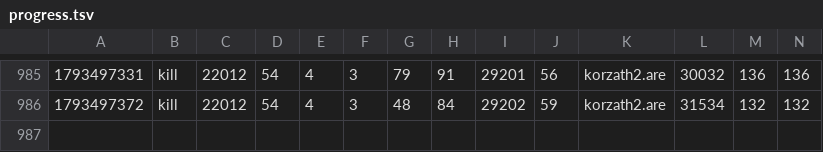
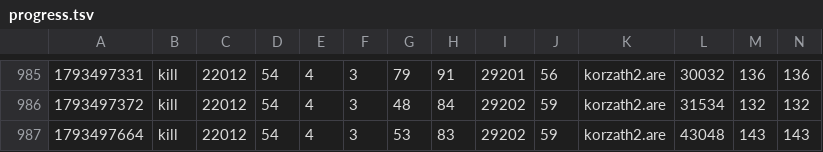
Before and after one commit to jeremydbean/toc2026, a TSV file: log/progress.tsv, drawn as a sheet; only a part is shown, gaps mark what is left out; rows hold the shown columns only; the diff names each change by its address in the sheet, - before the commit and + after, or states it on an @@ line.

```diff
--- a/log/progress.tsv
+++ b/log/progress.tsv
+row 987: 1793497664 | kill | 22012 | 54 | 4 | 3 | 53 | 83 | 29202 | 59 | korzath2.are | 43048 | 143 | 143
```
Also changed, not shown: 3 other files.
